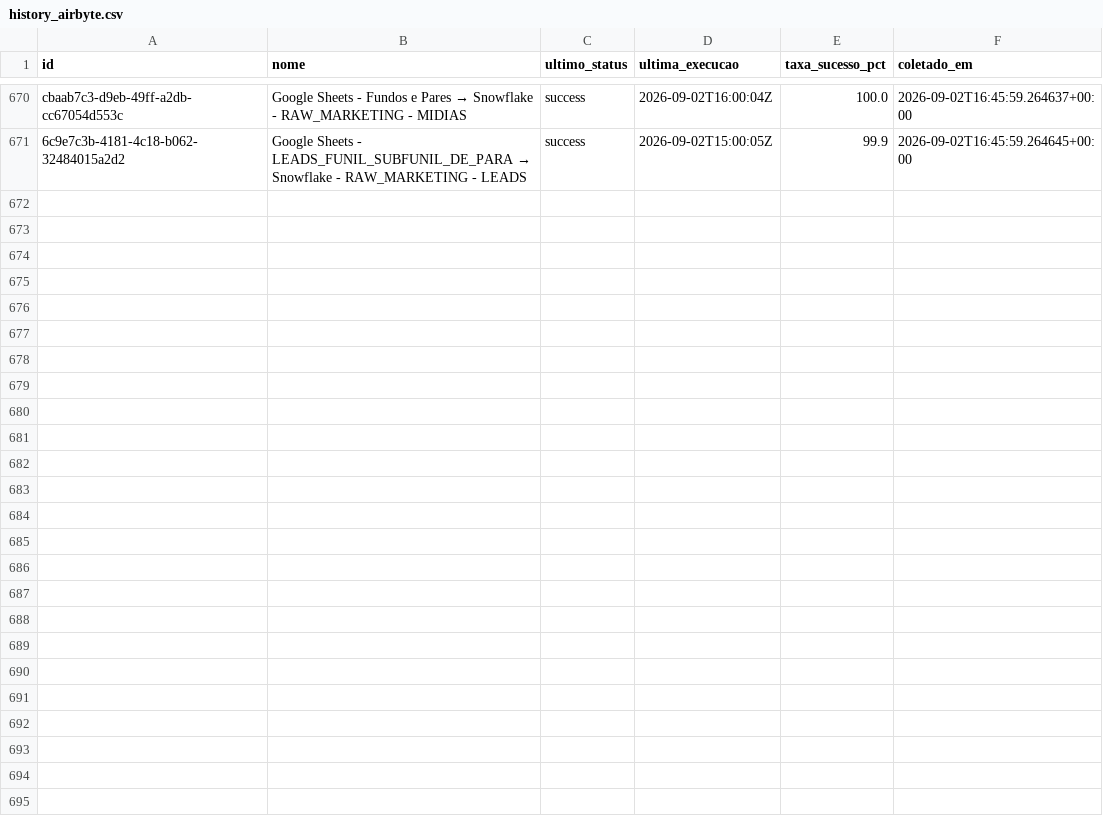
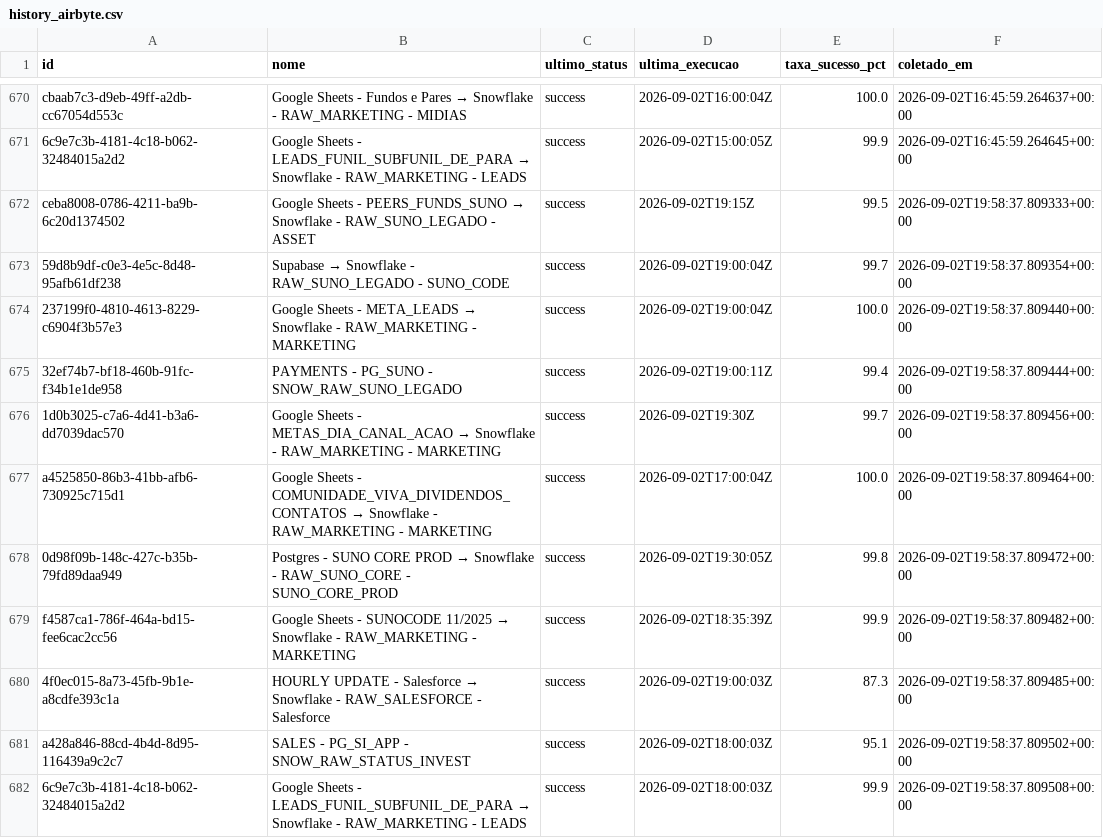
Before and after one commit to ThalesYoshikawaSuno/SunoObservabilidade, a CSV file: data/history_airbyte.csv, drawn as a sheet; only a part is shown, gaps mark what is left out.

```diff
--- a/data/history_airbyte.csv
+++ b/data/history_airbyte.csv
@@ -671 +671,12 @@ cbaab7c3-d9eb-49ff-a2db-cc67054d553c,Google Sheets - Fundos e Pares → Snowflak
 6c9e7c3b-4181-4c18-b062-32484015a2d2,Google Sheets - LEADS_FUNIL_SUBFUNIL_DE_PARA → Snowflake - RAW_MARKETING - LEADS,success,2026-09-02T15:00:05Z,99.9,2026-09-02T16:45:59.264645+00:00
+ceba8008-0786-4211-ba9b-6c20d1374502,Google Sheets - PEERS_FUNDS_SUNO → Snowflake - RAW_SUNO_LEGADO - ASSET,success,2026-09-02T19:15Z,99.5,2026-09-02T19:58:37.809333+00:00
+59d8b9df-c0e3-4e5c-8d48-95afb61df238,Supabase → Snowflake - RAW_SUNO_LEGADO - SUNO_CODE,success,2026-09-02T19:00:04Z,99.7,2026-09-02T19:58:37.809354+00:00
+237199f0-4810-4613-8229-c6904f3b57e3,Google Sheets - META_LEADS → Snowflake - RAW_MARKETING - MARKETING,success,2026-09-02T19:00:04Z,100.0,2026-09-02T19:58:37.809440+00:00
+32ef74b7-bf18-460b-91fc-f34b1e1de958,PAYMENTS - PG_SUNO - SNOW_RAW_SUNO_LEGADO,success,2026-09-02T19:00:11Z,99.4,2026-09-02T19:58:37.809444+00:00
+1d0b3025-c7a6-4d41-b3a6-dd7039dac570,Google Sheets - METAS_DIA_CANAL_ACAO → Snowflake - RAW_MARKETING - MARKETING,success,2026-09-02T19:30Z,99.7,2026-09-02T19:58:37.809456+00:00
+a4525850-86b3-41bb-afb6-730925c715d1,Google Sheets - COMUNIDADE_VIVA_DIVIDENDOS_CONTATOS → Snowflake - RAW_MARKETING - MARKETING,success,2026-09-02T17:00:04Z,100.0,2026-09-02T19:58:37.809464+00:00
+0d98f09b-148c-427c-b35b-79fd89daa949,Postgres - SUNO CORE PROD → Snowflake - RAW_SUNO_CORE  - SUNO_CORE_PROD,success,2026-09-02T19:30:05Z,99.8,2026-09-02T19:58:37.809472+00:00
+f4587ca1-786f-464a-bd15-fee6cac2cc56,Google Sheets - SUNOCODE 11/2025 → Snowflake - RAW_MARKETING - MARKETING,success,2026-09-02T18:35:39Z,99.9,2026-09-02T19:58:37.809482+00:00
+4f0ec015-8a73-45fb-9b1e-a8cdfe393c1a,HOURLY UPDATE - Salesforce → Snowflake - RAW_SALESFORCE - Salesforce,success,2026-09-02T19:00:03Z,87.3,2026-09-02T19:58:37.809485+00:00
+a428a846-88cd-4b4d-8d95-116439a9c2c7,SALES - PG_SI_APP - SNOW_RAW_STATUS_INVEST,success,2026-09-02T18:00:03Z,95.1,2026-09-02T19:58:37.809502+00:00
+6c9e7c3b-4181-4c18-b062-32484015a2d2,Google Sheets - LEADS_FUNIL_SUBFUNIL_DE_PARA → Snowflake - RAW_MARKETING - LEADS,success,2026-09-02T18:00:03Z,99.9,2026-09-02T19:58:37.809508+00:00
```
Also changed, not shown: data/airbyte.csv, 1 other file.
